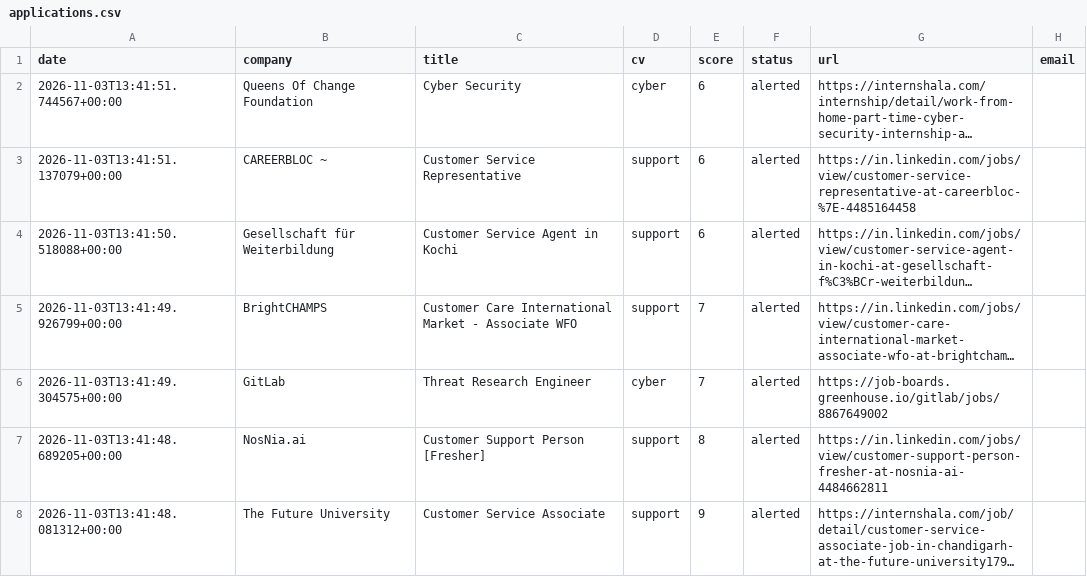
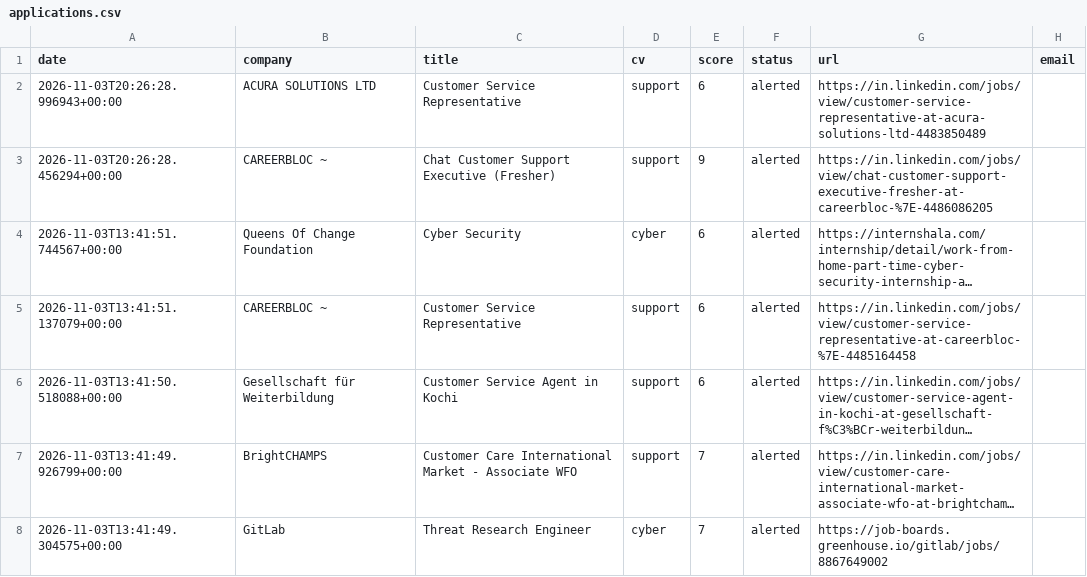
Before and after one commit to abhijithmr226/dash, a CSV file: data/applications.csv, drawn as a sheet; only a part is shown; the shorter side is filled out with more unchanged rows; long unchanged cells end in …; the diff names each change by its address in the sheet, - before the commit and + after, or states it on an @@ line.

```diff
--- a/data/applications.csv
+++ b/data/applications.csv
+row 2: 2026-11-03T20:26:28.996943+00:00 | ACURA SOLUTIONS LTD | Customer Service Representative | support | 6 | alerted | https://in.linkedin.com/jobs/view/customer-service-representative-at-acura-solutions-ltd-4483850489
+row 3: 2026-11-03T20:26:28.456294+00:00 | CAREERBLOC ~ | Chat Customer Support Executive (Fresher) | support | 9 | alerted | https://in.linkedin.com/jobs/view/chat-customer-support-executive-fresher-at-careerbloc-%7E-4486086205
```
Also changed, not shown: 1 other file.
